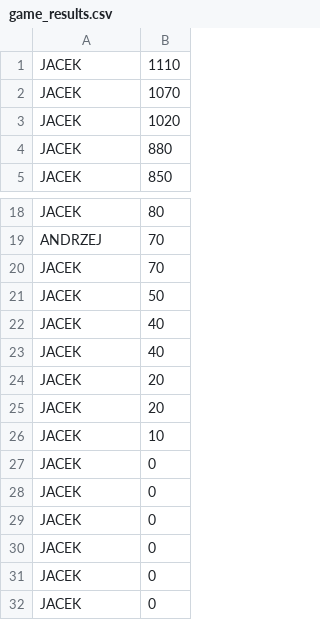
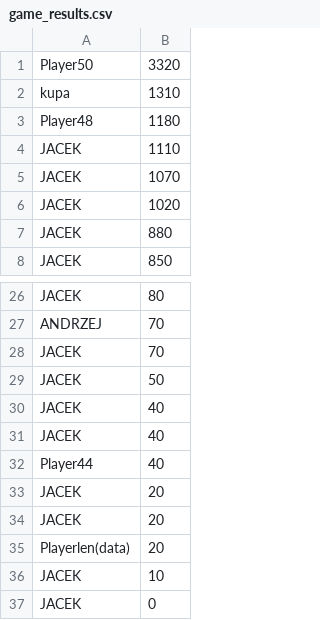
Before and after one commit to jurbanowicz/Python_galaga, a CSV file: main/python/game/stats/game_results.csv, drawn as a sheet; only a part is shown, gaps mark what is left out; the shorter side is filled out with more unchanged rows; the diff covers the shown part only.

```diff
--- a/main/python/game/stats/game_results.csv
+++ b/main/python/game/stats/game_results.csv
@@ -1 +1,4 @@
+Player50,3320
+kupa,1310
+Player48,1180
 JACEK,1110
@@ -23,4 +31,6 @@ JACEK,40
 JACEK,40
+Player44,40
 JACEK,20
 JACEK,20
+Playerlen(data),20
 JACEK,10
```
Also changed, not shown: 11 added rows elsewhere in this file, 4 other files.
